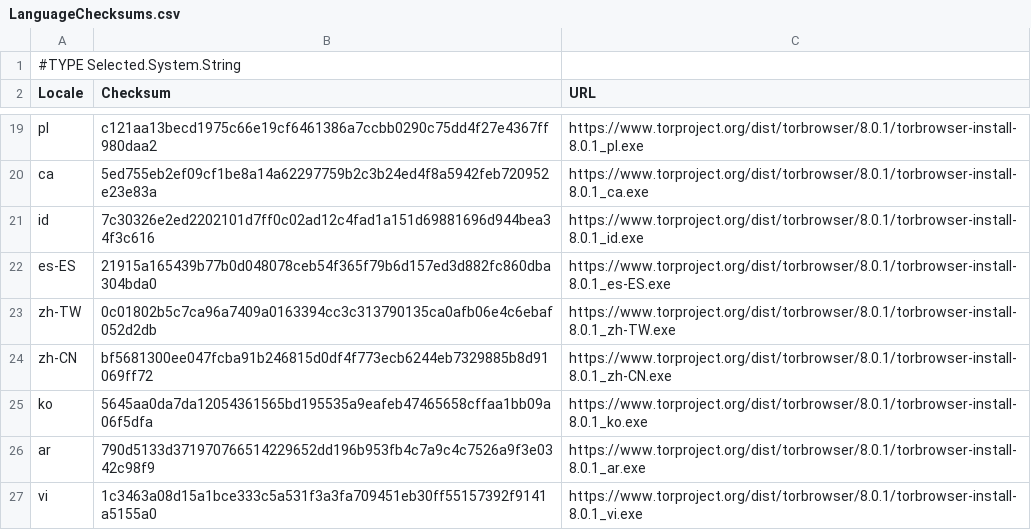
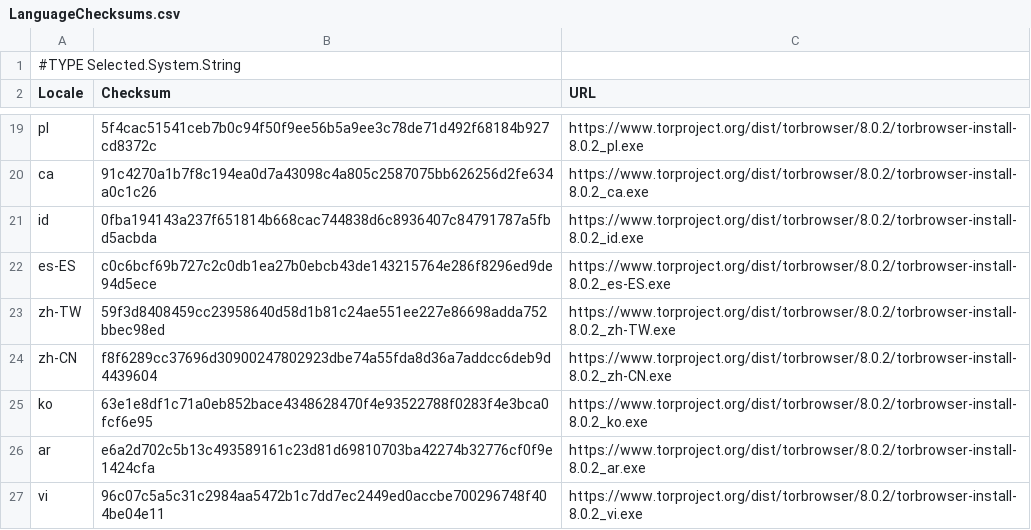
Before and after one commit to chocolatey-community/chocolatey-packages, a CSV file: automatic/tor-browser/tools/LanguageChecksums.csv, drawn as a sheet; only a part is shown, gaps mark what is left out; the diff covers the shown part only.

```diff
--- a/automatic/tor-browser/tools/LanguageChecksums.csv
+++ b/automatic/tor-browser/tools/LanguageChecksums.csv
@@ -19,9 +19,9 @@
-"pl"|"c121aa13becd1975c66e19cf6461386a7ccbb0290c75dd4f27e4367ff980daa2"|"https://www.torproject.org/dist/torbrowser/8.0.1/torbrowser-install-8.0.1_pl.exe"
-"ca"|"5ed755eb2ef09cf1be8a14a62297759b2c3b24ed4f8a5942feb720952e23e83a"|"https://www.torproject.org/dist/torbrowser/8.0.1/torbrowser-install-8.0.1_ca.exe"
-"id"|"7c30326e2ed2202101d7ff0c02ad12c4fad1a151d69881696d944bea34f3c616"|"https://www.torproject.org/dist/torbrowser/8.0.1/torbrowser-install-8.0.1_id.exe"
-"es-ES"|"21915a165439b77b0d048078ceb54f365f79b6d157ed3d882fc860dba304bda0"|"https://www.torproject.org/dist/torbrowser/8.0.1/torbrowser-install-8.0.1_es-ES.exe"
-"zh-TW"|"0c01802b5c7ca96a7409a0163394cc3c313790135ca0afb06e4c6ebaf052d2db"|"https://www.torproject.org/dist/torbrowser/8.0.1/torbrowser-install-8.0.1_zh-TW.exe"
-"zh-CN"|"bf5681300ee047fcba91b246815d0df4f773ecb6244eb7329885b8d91069ff72"|"https://www.torproject.org/dist/torbrowser/8.0.1/torbrowser-install-8.0.1_zh-CN.exe"
-"ko"|"5645aa0da7da12054361565bd195535a9eafeb47465658cffaa1bb09a06f5dfa"|"https://www.torproject.org/dist/torbrowser/8.0.1/torbrowser-install-8.0.1_ko.exe"
-"ar"|"790d5133d371970766514229652dd196b953fb4c7a9c4c7526a9f3e0342c98f9"|"https://www.torproject.org/dist/torbrowser/8.0.1/torbrowser-install-8.0.1_ar.exe"
-"vi"|"1c3463a08d15a1bce333c5a531f3a3fa709451eb30ff55157392f9141a5155a0"|"https://www.torproject.org/dist/torbrowser/8.0.1/torbrowser-install-8.0.1_vi.exe"
+"pl"|"5f4cac51541ceb7b0c94f50f9ee56b5a9ee3c78de71d492f68184b927cd8372c"|"https://www.torproject.org/dist/torbrowser/8.0.2/torbrowser-install-8.0.2_pl.exe"
+"ca"|"91c4270a1b7f8c194ea0d7a43098c4a805c2587075bb626256d2fe634a0c1c26"|"https://www.torproject.org/dist/torbrowser/8.0.2/torbrowser-install-8.0.2_ca.exe"
+"id"|"0fba194143a237f651814b668cac744838d6c8936407c84791787a5fbd5acbda"|"https://www.torproject.org/dist/torbrowser/8.0.2/torbrowser-install-8.0.2_id.exe"
+"es-ES"|"c0c6bcf69b727c2c0db1ea27b0ebcb43de143215764e286f8296ed9de94d5ece"|"https://www.torproject.org/dist/torbrowser/8.0.2/torbrowser-install-8.0.2_es-ES.exe"
+"zh-TW"|"59f3d8408459cc23958640d58d1b81c24ae551ee227e86698adda752bbec98ed"|"https://www.torproject.org/dist/torbrowser/8.0.2/torbrowser-install-8.0.2_zh-TW.exe"
+"zh-CN"|"f8f6289cc37696d30900247802923dbe74a55fda8d36a7addcc6deb9d4439604"|"https://www.torproject.org/dist/torbrowser/8.0.2/torbrowser-install-8.0.2_zh-CN.exe"
+"ko"|"63e1e8df1c71a0eb852bace4348628470f4e93522788f0283f4e3bca0fcf6e95"|"https://www.torproject.org/dist/torbrowser/8.0.2/torbrowser-install-8.0.2_ko.exe"
+"ar"|"e6a2d702c5b13c493589161c23d81d69810703ba42274b32776cf0f9e1424cfa"|"https://www.torproject.org/dist/torbrowser/8.0.2/torbrowser-install-8.0.2_ar.exe"
+"vi"|"96c07c5a5c31c2984aa5472b1c7dd7ec2449ed0accbe700296748f404be04e11"|"https://www.torproject.org/dist/torbrowser/8.0.2/torbrowser-install-8.0.2_vi.exe"
```
Also changed, not shown: 32 edited cells elsewhere in this file, automatic/thunderbird/tools/LanguageChecksums.csv, 8 other files.
